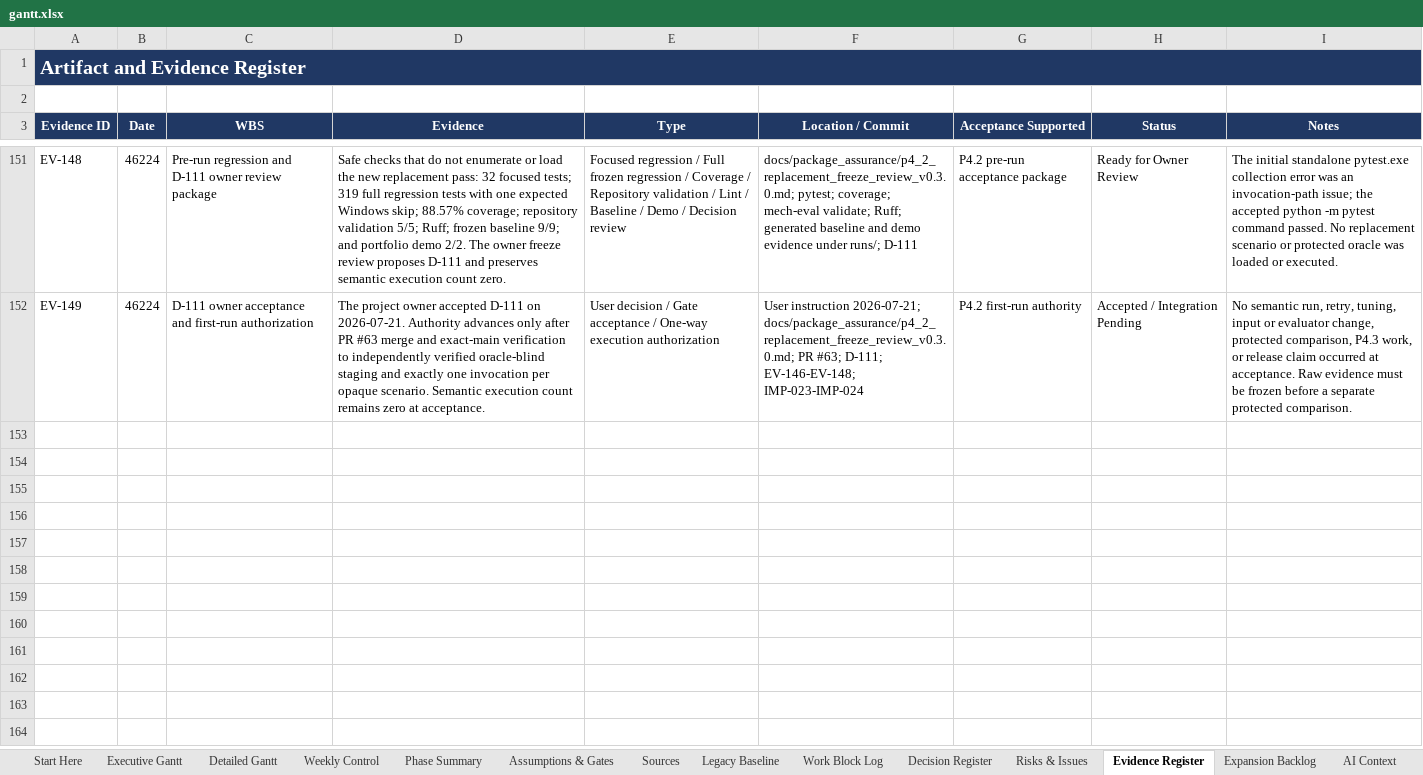
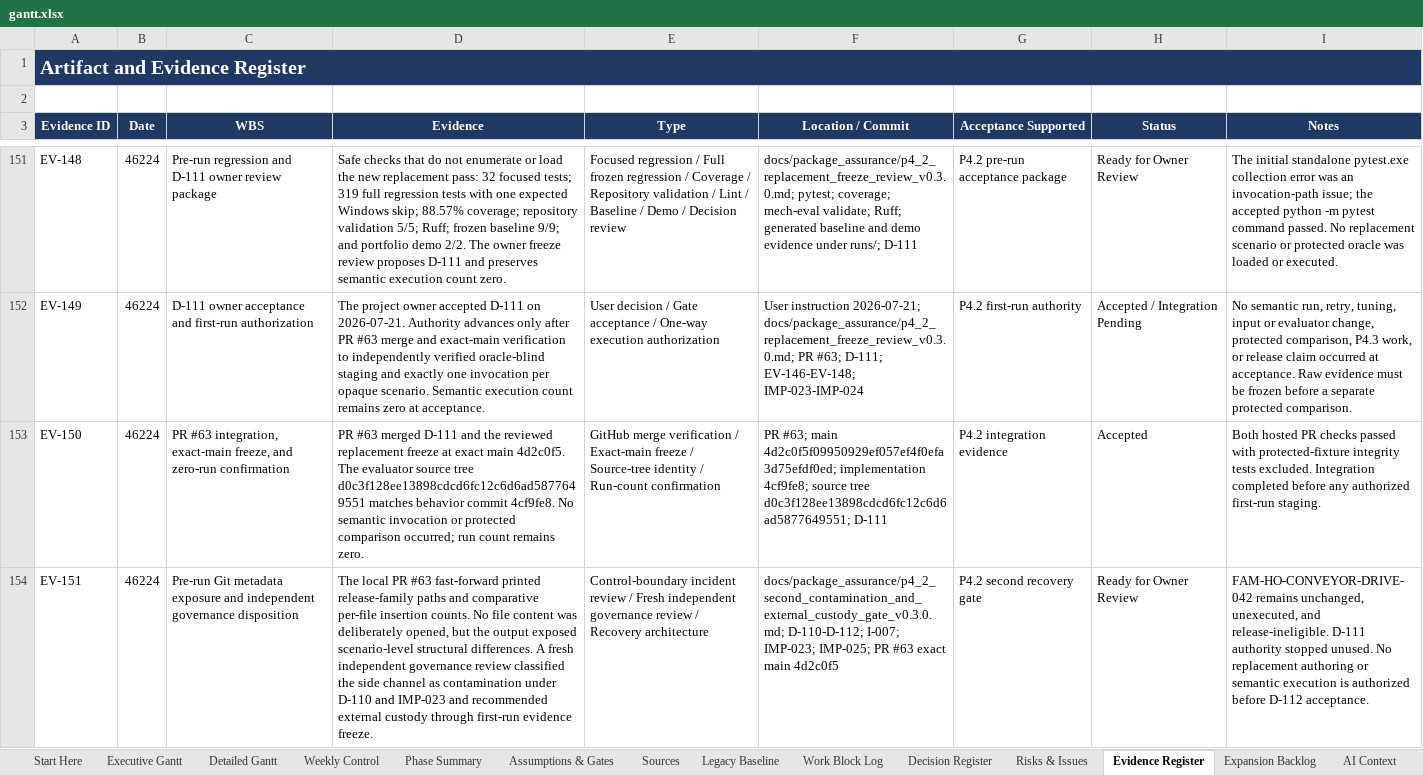
Before and after one commit to Jason-Jensen/mechanical-technical-document-evaluation-harness, an Excel workbook: gantt.xlsx, sheet Evidence Register, drawn as a sheet; only a part is shown, gaps mark what is left out; values as stored, in another font and other column widths than the file's, no borders; the diff names each change by its address in the sheet, - before the commit and + after, or states it on an @@ line.

Commit message:
Define external-custody held-out recovery

```diff
--- a/gantt.xlsx (sheet Evidence Register)
+++ b/gantt.xlsx (sheet Evidence Register)
+row 153: EV-150 | 46224 | PR #63 integration, exact-main freeze, and zero-run confirmation | PR #63 merged D-111 and the reviewed replacement freeze at exact main 4d2c0f5. The evaluator source tree d0c3f128ee13898cdcd6fc12c6d6ad5877649551 matches behavior commit 4cf9fe8. No semantic invocation or protected comparison occurred; run count remains zero. | GitHub merge verification / Exact-main freeze / Source-tree identity / Run-count confirmation | PR #63; main 4d2c0f5f09950929ef057ef4f0efa3d75efdf0ed; implementation 4cf9fe8; source tree d0c3f128ee13898cdcd6fc12c6d6ad5877649551; D-111 | P4.2 integration evidence | Accepted | Both hosted PR checks passed with protected-fixture integrity tests excluded. Integration completed before any authorized first-run staging.
+row 154: EV-151 | 46224 | Pre-run Git metadata exposure and independent governance disposition | The local PR #63 fast-forward printed release-family paths and comparative per-file insertion counts. No file content was deliberately opened, but the output exposed scenario-level structural differences. A fresh independent governance review classified the side channel as contamination under D-110 and IMP-023 and recommended external custody through first-run evidence freeze. | Control-boundary incident review / Fresh independent governance review / Recovery architecture | docs/package_assurance/p4_2_second_contamination_and_external_custody_gate_v0.3.0.md; D-110-D-112; I-007; IMP-023; IMP-025; PR #63 exact main 4d2c0f5 | P4.2 second recovery gate | Ready for Owner Review | FAM-HO-CONVEYOR-DRIVE-042 remains unchanged, unexecuted, and release-ineligible. D-111 authority stopped unused. No replacement authoring or semantic execution is authorized before D-112 acceptance.
```
Also changed, not shown: sheet Pilot Dashboard, sheet Risks & Issues, sheet Decision Register, sheet Pilot Gantt, sheet AI Context, sheet Start Here, charts or pictures, 7 other files.
